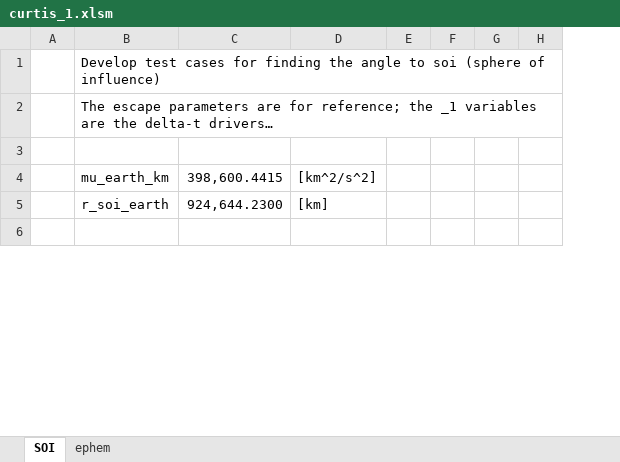
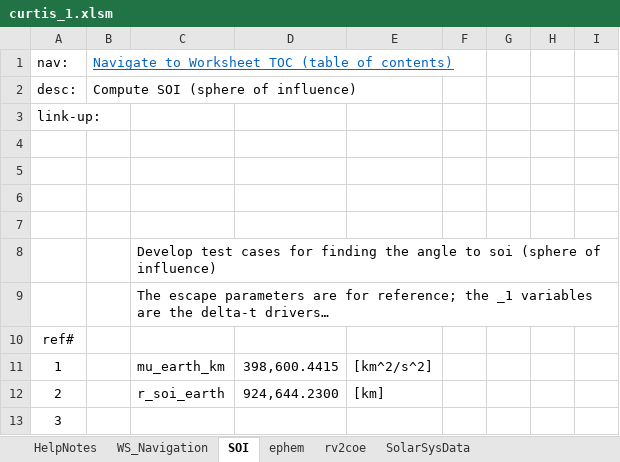
Before and after one commit to beluej123/OrbMechanics_Curtis, an Excel workbook: curtis_1.xlsm, sheet SOI, drawn as a sheet; only a part is shown; values as stored, in another font and other column widths than the file's, no borders; the diff names each change by its address in the sheet, - before the commit and + after, or states it on an @@ line.

```diff
--- a/curtis_1.xlsm (sheet SOI)
+++ b/curtis_1.xlsm (sheet SOI)
+sheet tab: HelpNotes
+sheet tab: WS_Navigation
+sheet tab: rv2coe
+sheet tab: SolarSysData
+column A, rows 10-13: ref# | 1 | 2 | 3
+row 1: nav: | Navigate to Worksheet TOC (table of contents)
+row 2: desc: | Compute SOI (sphere of influence)
+row 3: link-up:
+row 4: (empty)
+row 5: (empty)
+row 6: (empty)
+row 7: (empty)
```
Also changed, not shown: sheet ephem, formulas that keep their value, charts or pictures, 3 other files.
